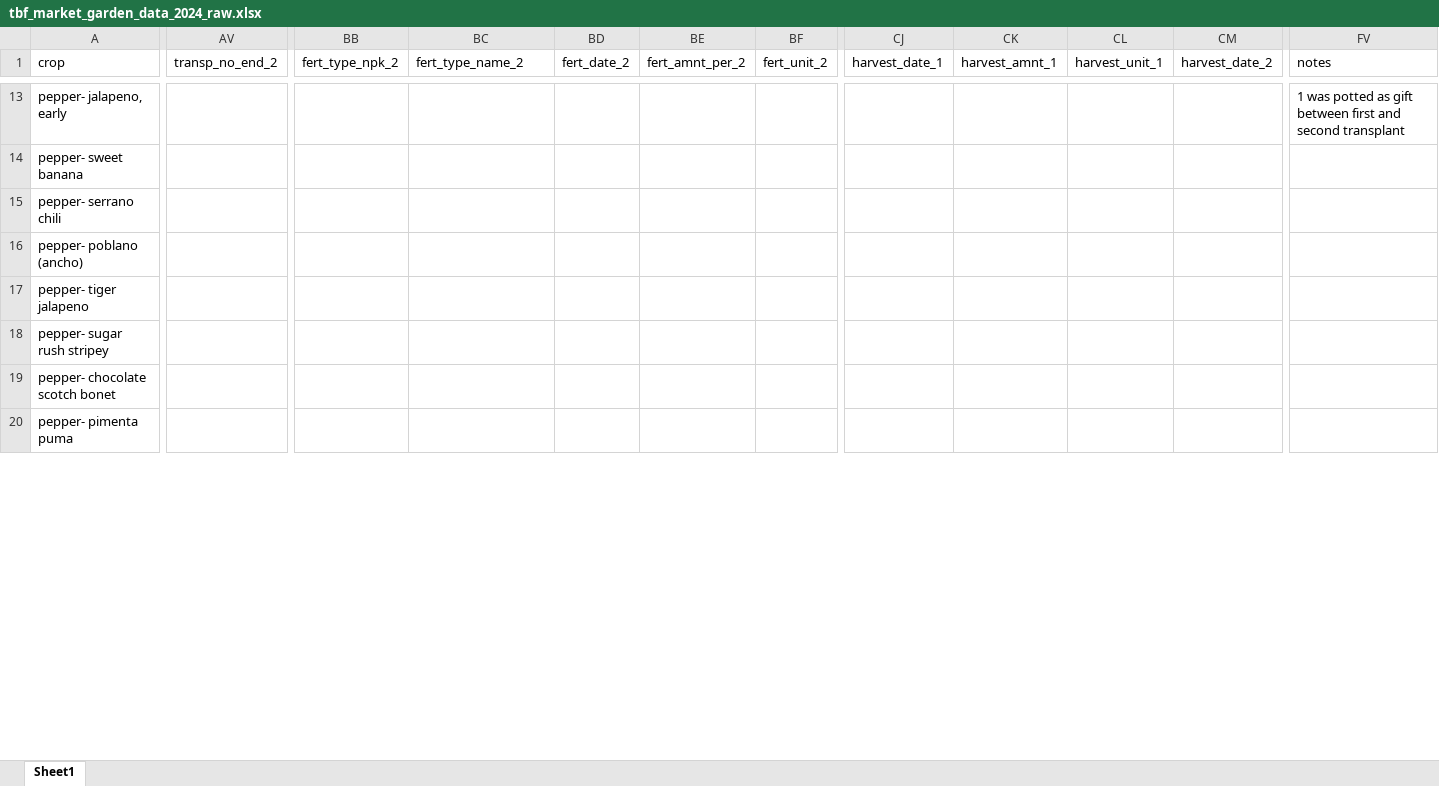
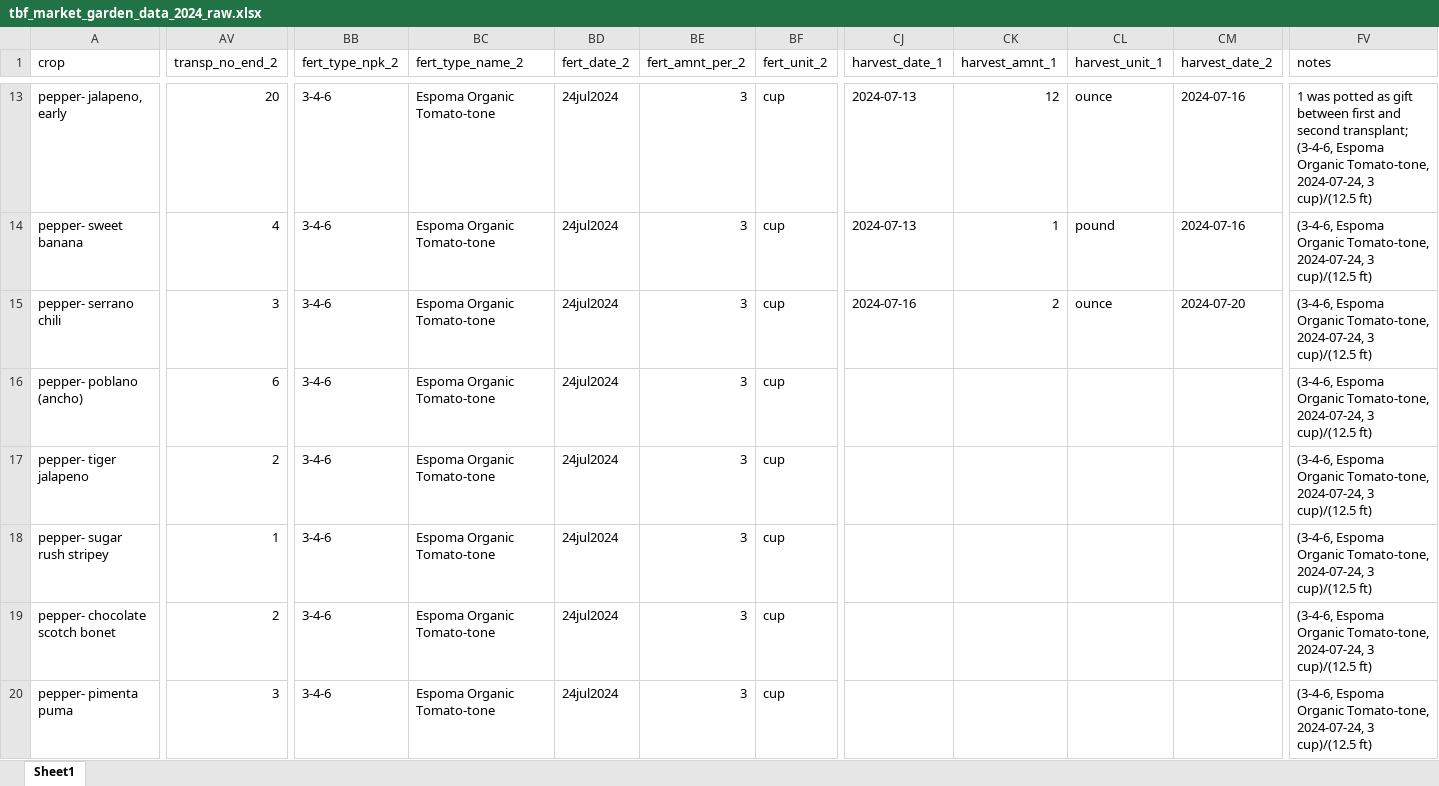
Before and after one commit to sbmorgan/The-Brosey-Farm, an Excel workbook: analytics/raw_data/tbf_market_garden_data_2024_raw.xlsx, sheet Sheet1, drawn as a sheet; only a part is shown, gaps mark what is left out; values as stored, in another font and other column widths than the file's, no borders; the diff covers the shown part only; the diff names each change by its address in the sheet, - before the commit and + after, or states it on an @@ line.

```diff
--- a/analytics/raw_data/tbf_market_garden_data_2024_raw.xlsx (sheet Sheet1)
+++ b/analytics/raw_data/tbf_market_garden_data_2024_raw.xlsx (sheet Sheet1)
-AV13 (transp_no_end_2): (empty)
+AV13 (transp_no_end_2): 20
-BB13:BB20 (fert_type_npk_2): (empty)
+BB13:BB20 (fert_type_npk_2): 3-4-6
-BC13:BC20 (fert_type_name_2): (empty)
+BC13:BC20 (fert_type_name_2): Espoma Organic Tomato-tone
-BD13:BD20 (fert_date_2): (empty)
+BD13:BD20 (fert_date_2): 24jul2024
-BE13:BE20 (fert_amnt_per_2): (empty)
+BE13:BE20 (fert_amnt_per_2): 3
-BF13:BF20 (fert_unit_2): (empty)
+BF13:BF20 (fert_unit_2): cup
-CJ13:CJ14 (harvest_date_1): (empty)
+CJ13:CJ14 (harvest_date_1): 2024-07-13
-CK13 (harvest_amnt_1): (empty)
+CK13 (harvest_amnt_1): 12
-CL13 (harvest_unit_1): (empty)
+CL13 (harvest_unit_1): ounce
-CM13:CM14 (harvest_date_2): (empty)
+CM13:CM14 (harvest_date_2): 2024-07-16
-FV13 (notes): …and second transplant
+FV13 (notes): …and second transplant; (3-4-6, Espoma Organic Tomato-tone, 2024-07-24, 3 cup)/(12.5 ft)
-AV14 (transp_no_end_2): (empty)
+AV14 (transp_no_end_2): 4
-CK14 (harvest_amnt_1): (empty)
+CK14 (harvest_amnt_1): 1
-CL14 (harvest_unit_1): (empty)
+CL14 (harvest_unit_1): pound
-FV14:FV20 (notes): (empty)
+FV14:FV20 (notes): (3-4-6, Espoma Organic Tomato-tone, 2024-07-24, 3 cup)/(12.5 ft)
-AV15 (transp_no_end_2): (empty)
+AV15 (transp_no_end_2): 3
-CJ15 (harvest_date_1): (empty)
+CJ15 (harvest_date_1): 2024-07-16
-CK15 (harvest_amnt_1): (empty)
+CK15 (harvest_amnt_1): 2
-CL15 (harvest_unit_1): (empty)
+CL15 (harvest_unit_1): ounce
-CM15 (harvest_date_2): (empty)
+CM15 (harvest_date_2): 2024-07-20
-AV16 (transp_no_end_2): (empty)
+AV16 (transp_no_end_2): 6
-AV17 (transp_no_end_2): (empty)
+AV17 (transp_no_end_2): 2
-AV18 (transp_no_end_2): (empty)
+AV18 (transp_no_end_2): 1
-AV19 (transp_no_end_2): (empty)
+AV19 (transp_no_end_2): 2
-AV20 (transp_no_end_2): (empty)
+AV20 (transp_no_end_2): 3
```
Also changed, not shown: 4 added rows and 255 edited cells elsewhere in this sheet, analytics/modified_data/tbf_market_garden_data_2024_clean.xlsx, 5 other files.
